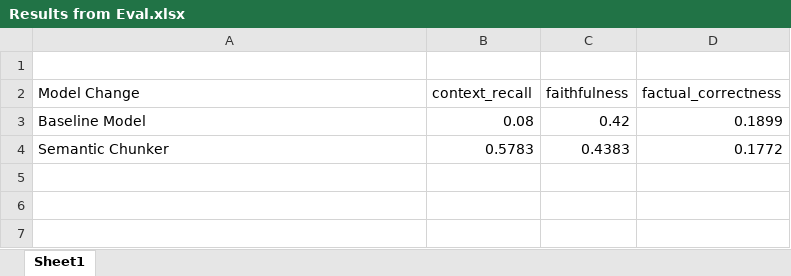
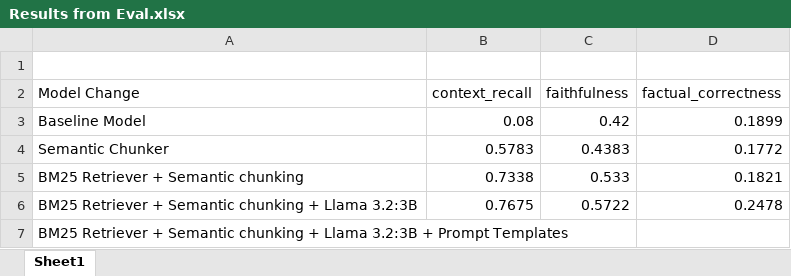
Before and after one commit to sdhanraj-1/MEng_Project_RAG_for_Defence, an Excel workbook: Results from Eval.xlsx, sheet Sheet1, drawn as a sheet; values as stored, in another font and other column widths than the file's, no borders; the diff names each change by its address in the sheet, - before the commit and + after, or states it on an @@ line.

Commit message:
Updated to larger Llama model

```diff
--- a/Results from Eval.xlsx (sheet Sheet1)
+++ b/Results from Eval.xlsx (sheet Sheet1)
+row 5: BM25 Retriever + Semantic chunking | 0.7338 | 0.533 | 0.1821
+row 6: BM25 Retriever + Semantic chunking + Llama 3.2:3B | 0.7675 | 0.5722 | 0.2478
+row 7: BM25 Retriever + Semantic chunking + Llama 3.2:3B + Prompt Templates
```
Also changed, not shown: 3 other files.
